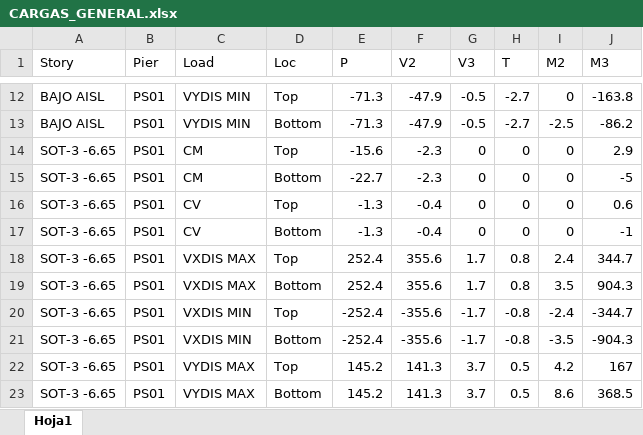
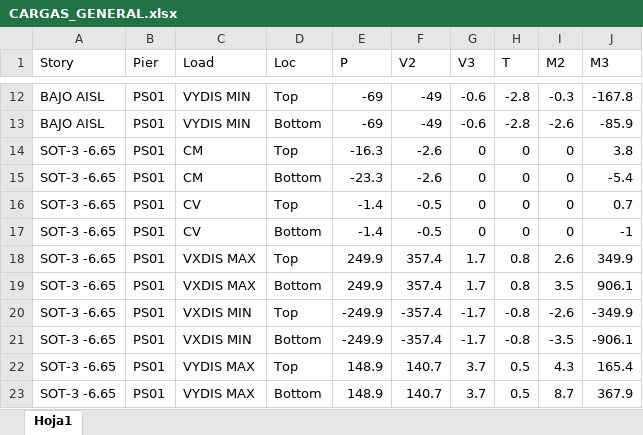
Before and after one commit to LudwigCano1/panasoles, an Excel workbook: CARGAS_GENERAL.xlsx, sheet Hoja1, drawn as a sheet; only a part is shown, gaps mark what is left out; values as stored, in another font and other column widths than the file's, no borders; the diff covers the shown part only; the diff names each change by its address in the sheet, - before the commit and + after, or states it on an @@ line.

```diff
--- a/CARGAS_GENERAL.xlsx (sheet Hoja1)
+++ b/CARGAS_GENERAL.xlsx (sheet Hoja1)
-E12:E13 (P): -71.3
+E12:E13 (P): -69
-F12:F13 (V2): -47.9
+F12:F13 (V2): -49
-G12:G13 (V3): -0.5
+G12:G13 (V3): -0.6
-H12:H13 (T): -2.7
+H12:H13 (T): -2.8
-I12 (M2): 0
+I12 (M2): -0.3
-J12 (M3): -163.8
+J12 (M3): -167.8
-I13 (M2): -2.5
+I13 (M2): -2.6
-J13 (M3): -86.2
+J13 (M3): -85.9
-E14 (P): -15.6
+E14 (P): -16.3
-F14:F15 (V2): -2.3
+F14:F15 (V2): -2.6
-J14 (M3): 2.9
+J14 (M3): 3.8
-E15 (P): -22.7
+E15 (P): -23.3
-J15 (M3): -5
+J15 (M3): -5.4
-E16:E17 (P): -1.3
+E16:E17 (P): -1.4
-F16:F17 (V2): -0.4
+F16:F17 (V2): -0.5
-J16 (M3): 0.6
+J16 (M3): 0.7
-E18:E19 (P): 252.4
+E18:E19 (P): 249.9
-F18:F19 (V2): 355.6
+F18:F19 (V2): 357.4
-I18 (M2): 2.4
+I18 (M2): 2.6
-J18 (M3): 344.7
+J18 (M3): 349.9
-J19 (M3): 904.3
+J19 (M3): 906.1
-E20:E21 (P): -252.4
+E20:E21 (P): -249.9
-F20:F21 (V2): -355.6
+F20:F21 (V2): -357.4
-I20 (M2): -2.4
+I20 (M2): -2.6
-J20 (M3): -344.7
+J20 (M3): -349.9
-J21 (M3): -904.3
+J21 (M3): -906.1
-E22:E23 (P): 145.2
+E22:E23 (P): 148.9
-F22:F23 (V2): 141.3
+F22:F23 (V2): 140.7
-I22 (M2): 4.2
+I22 (M2): 4.3
-J22 (M3): 167
+J22 (M3): 165.4
-I23 (M2): 8.6
+I23 (M2): 8.7
-J23 (M3): 368.5
+J23 (M3): 367.9
```
Also changed, not shown: 703 edited cells elsewhere in this sheet.
